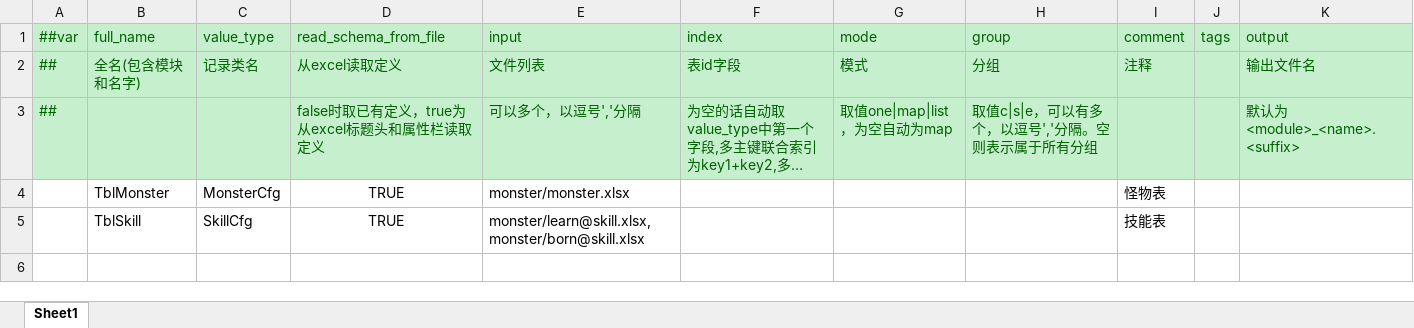
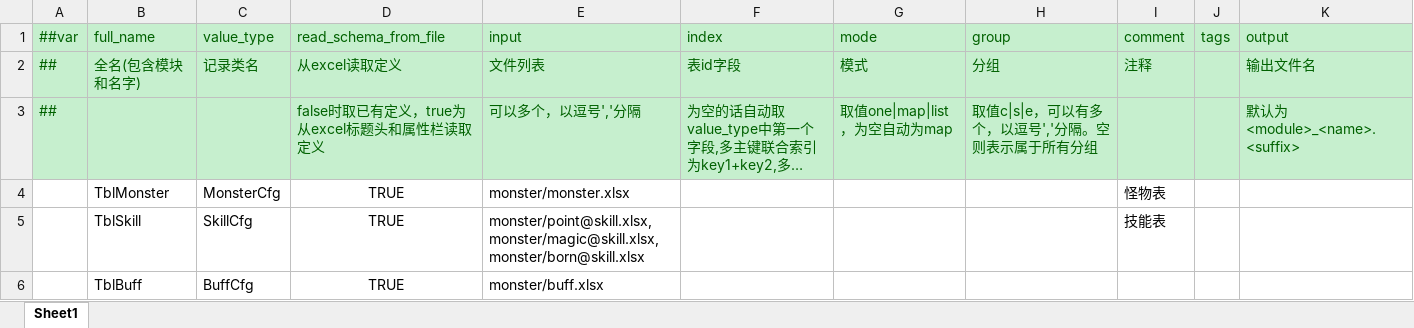
Before and after one commit to Alastorwu/MonsterKingdom, an Excel workbook: Luban/DataTables/Datas/__tables__.xlsx, sheet Sheet1, drawn as a sheet; long unchanged cells end in …; values as stored, in another font and other column widths than the file's, no borders; the diff names each change by its address in the sheet, - before the commit and + after, or states it on an @@ line.

```diff
--- a/Luban/DataTables/Datas/__tables__.xlsx (sheet Sheet1)
+++ b/Luban/DataTables/Datas/__tables__.xlsx (sheet Sheet1)
-E5 (input): monster/learn@skill.xlsx,monster/born@skill.xlsx
+E5 (input): monster/point@skill.xlsx,monster/magic@skill.xlsx,monster/born@skill.xlsx
+row 6:  | TblBuff | BuffCfg | TRUE | monster/buff.xlsx
```
Also changed, not shown: Luban/DataTables/Datas/monster/skill.xlsx, 15 other files.
